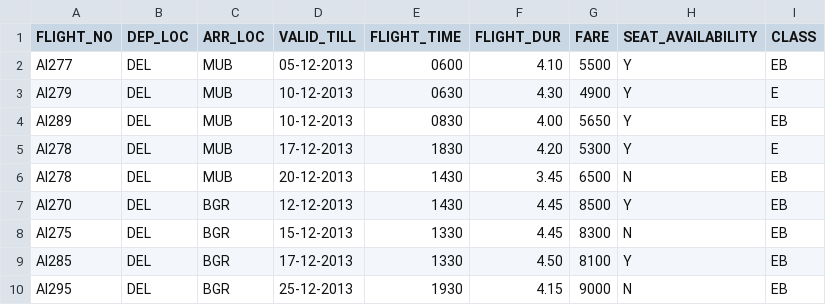
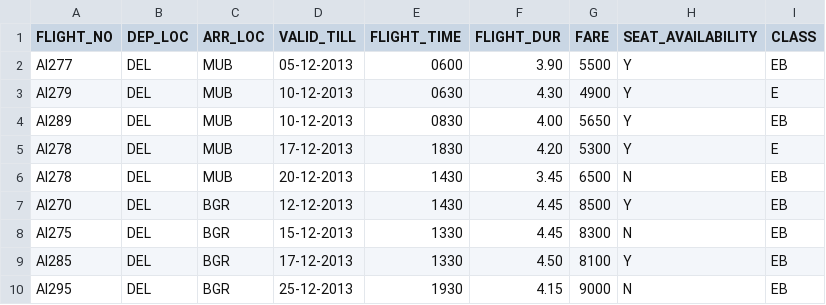
Before and after one commit to championpaddler/Java-Asssignment-3, a CSV file: src/com/nagarro/data/AirIndia.csv, drawn as a sheet.

```diff
--- a/src/com/nagarro/data/AirIndia.csv
+++ b/src/com/nagarro/data/AirIndia.csv
@@ -1,3 +1,3 @@
 FLIGHT_NO|DEP_LOC|ARR_LOC|VALID_TILL|FLIGHT_TIME|FLIGHT_DUR|FARE|SEAT_AVAILABILITY|CLASS
-AI277|DEL|MUB|05-12-2013|0600|4.10|5500|Y|EB
+AI277|DEL|MUB|05-12-2013|0600|3.90|5500|Y|EB
 AI279|DEL|MUB|10-12-2013|0630|4.30|4900|Y|E
```
Also changed, not shown: src/com/nagarro/data/indigo.csv, 5 other files.
